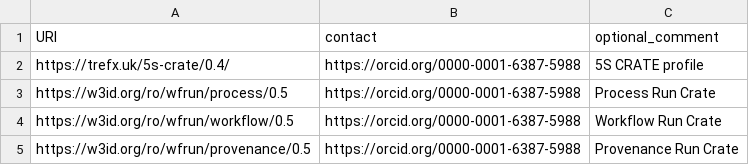
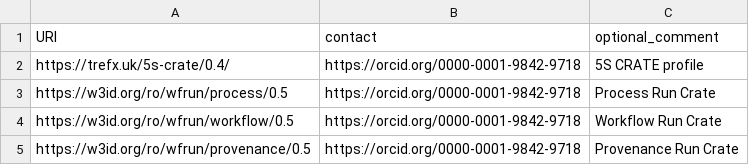
Before and after one commit to OliverWoolland/ro-crate-profile-repository, a CSV file: registries.csv, drawn as a sheet.

Commit message:
Make Stian contact for the profiles

```diff
--- a/registries.csv
+++ b/registries.csv
@@ -1,5 +1,5 @@
 URI,contact, optional_comment
-https://trefx.uk/5s-crate/0.4/, https://orcid.org/0000-0001-6387-5988, 5S CRATE profile
-https://w3id.org/ro/wfrun/process/0.5, https://orcid.org/0000-0001-6387-5988, Process Run Crate
-https://w3id.org/ro/wfrun/workflow/0.5, https://orcid.org/0000-0001-6387-5988, Workflow Run Crate
-https://w3id.org/ro/wfrun/provenance/0.5, https://orcid.org/0000-0001-6387-5988, Provenance Run Crate
+https://trefx.uk/5s-crate/0.4/, https://orcid.org/0000-0001-9842-9718, 5S CRATE profile
+https://w3id.org/ro/wfrun/process/0.5, https://orcid.org/0000-0001-9842-9718, Process Run Crate
+https://w3id.org/ro/wfrun/workflow/0.5, https://orcid.org/0000-0001-9842-9718, Workflow Run Crate
+https://w3id.org/ro/wfrun/provenance/0.5, https://orcid.org/0000-0001-9842-9718, Provenance Run Crate
```
